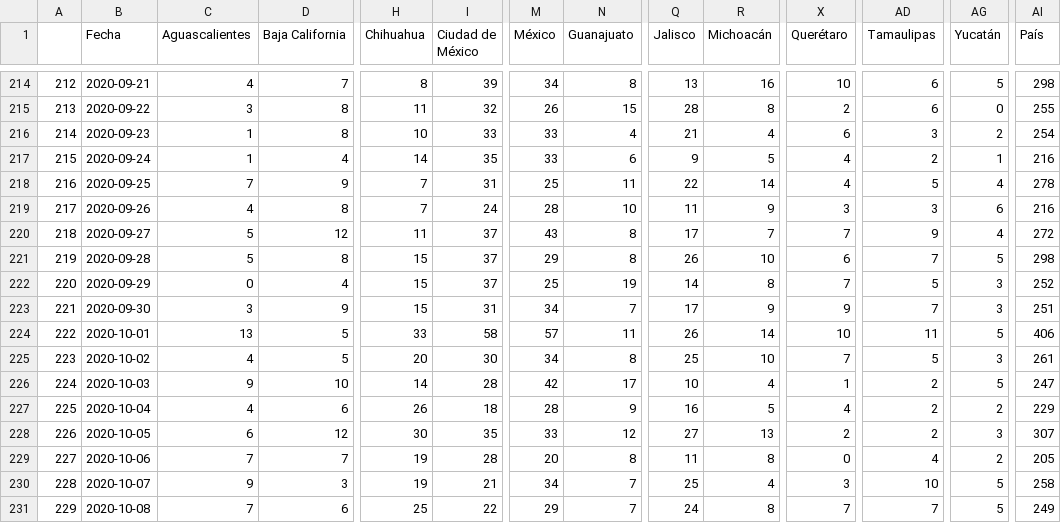
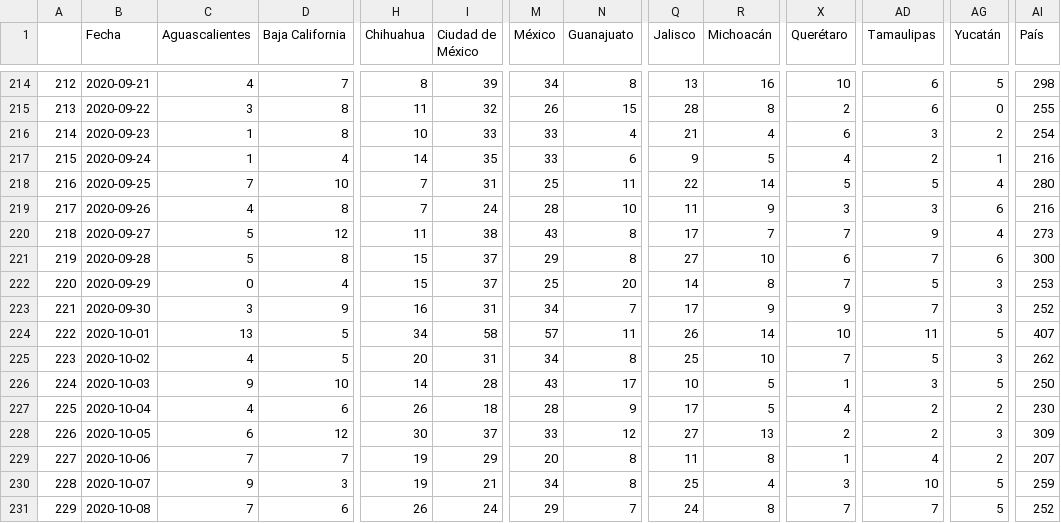
Before and after one commit to moises-santillan/covid-19-Mexico, a CSV file: deaths-sympt-onset.csv, drawn as a sheet; only a part is shown, gaps mark what is left out; the diff covers the shown part only; the diff names each change by its address in the sheet, - before the commit and + after, or states it on an @@ line.

```diff
--- a/deaths-sympt-onset.csv
+++ b/deaths-sympt-onset.csv
-D218 (Baja California): 9
+D218 (Baja California): 10
-X218 (Querétaro): 4
+X218 (Querétaro): 5
-AI218 (País): 278
+AI218 (País): 280
-I220 (Ciudad de México): 37
+I220 (Ciudad de México): 38
-AI220 (País): 272
+AI220 (País): 273
-Q221 (Jalisco): 26
+Q221 (Jalisco): 27
-AG221 (Yucatán): 5
+AG221 (Yucatán): 6
-AI221 (País): 298
+AI221 (País): 300
-N222 (Guanajuato): 19
+N222 (Guanajuato): 20
-AI222 (País): 252
+AI222 (País): 253
-H223 (Chihuahua): 15
+H223 (Chihuahua): 16
-AI223 (País): 251
+AI223 (País): 252
-H224 (Chihuahua): 33
+H224 (Chihuahua): 34
-AI224 (País): 406
+AI224 (País): 407
-I225 (Ciudad de México): 30
+I225 (Ciudad de México): 31
-AI225 (País): 261
+AI225 (País): 262
-M226 (México): 42
+M226 (México): 43
-R226 (Michoacán): 4
+R226 (Michoacán): 5
-AD226 (Tamaulipas): 2
+AD226 (Tamaulipas): 3
-AI226 (País): 247
+AI226 (País): 250
-Q227 (Jalisco): 16
+Q227 (Jalisco): 17
-AI227 (País): 229
+AI227 (País): 230
-I228 (Ciudad de México): 35
+I228 (Ciudad de México): 37
-AI228 (País): 307
+AI228 (País): 309
-I229 (Ciudad de México): 28
+I229 (Ciudad de México): 29
-X229 (Querétaro): 0
+X229 (Querétaro): 1
-AI229 (País): 205
+AI229 (País): 207
-N230 (Guanajuato): 7
+N230 (Guanajuato): 8
-AI230 (País): 258
+AI230 (País): 259
-H231 (Chihuahua): 25
+H231 (Chihuahua): 26
-I231 (Ciudad de México): 22
+I231 (Ciudad de México): 24
-AI231 (País): 249
+AI231 (País): 252
```
Also changed, not shown: 1 added row and 109 edited cells elsewhere in this file, confirmed-sympt-onset.csv, hospitalized-sympt-onset-Nowcasting-STD.csv, 3 other files.
